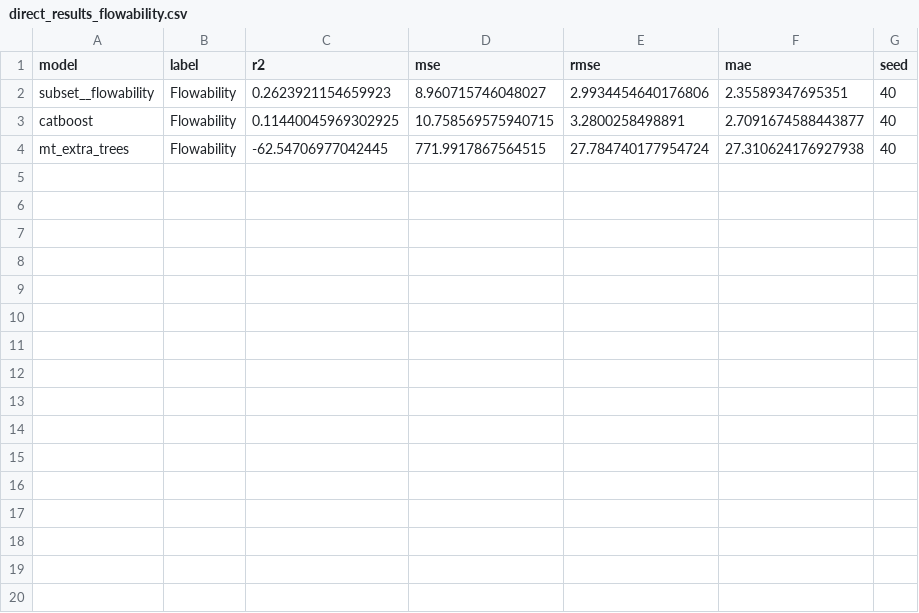
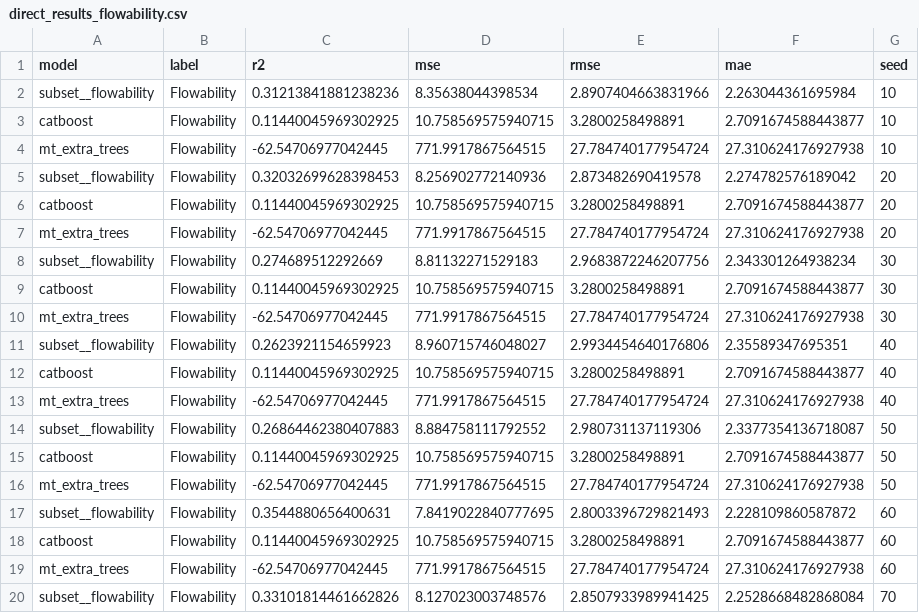
Before and after one commit to bjhtud/MTL_in_MAT, a CSV file: results_multi_seed/direct_results_flowability.csv, drawn as a sheet; only a part is shown; the diff covers the shown part only; the diff names each change by its address in the sheet, - before the commit and + after, or states it on an @@ line.

```diff
--- a/results_multi_seed/direct_results_flowability.csv
+++ b/results_multi_seed/direct_results_flowability.csv
+row 2: subset__flowability | Flowability | 0.31213841881238236 | 8.35638044398534 | 2.8907404663831966 | 2.263044361695984 | 10
+row 3: catboost | Flowability | 0.11440045969302925 | 10.758569575940715 | 3.2800258498891 | 2.7091674588443877 | 10
+row 4: mt_extra_trees | Flowability | -62.54706977042445 | 771.9917867564515 | 27.784740177954724 | 27.310624176927938 | 10
+row 5: subset__flowability | Flowability | 0.32032699628398453 | 8.256902772140936 | 2.873482690419578 | 2.274782576189042 | 20
+row 6: catboost | Flowability | 0.11440045969302925 | 10.758569575940715 | 3.2800258498891 | 2.7091674588443877 | 20
+row 7: mt_extra_trees | Flowability | -62.54706977042445 | 771.9917867564515 | 27.784740177954724 | 27.310624176927938 | 20
+row 8: subset__flowability | Flowability | 0.274689512292669 | 8.81132271529183 | 2.9683872246207756 | 2.343301264938234 | 30
+row 9: catboost | Flowability | 0.11440045969302925 | 10.758569575940715 | 3.2800258498891 | 2.7091674588443877 | 30
+row 10: mt_extra_trees | Flowability | -62.54706977042445 | 771.9917867564515 | 27.784740177954724 | 27.310624176927938 | 30
+row 14: subset__flowability | Flowability | 0.26864462380407883 | 8.884758111792552 | 2.980731137119306 | 2.3377354136718087 | 50
+row 15: catboost | Flowability | 0.11440045969302925 | 10.758569575940715 | 3.2800258498891 | 2.7091674588443877 | 50
+row 16: mt_extra_trees | Flowability | -62.54706977042445 | 771.9917867564515 | 27.784740177954724 | 27.310624176927938 | 50
+row 17: subset__flowability | Flowability | 0.3544880656400631 | 7.8419022840777695 | 2.8003396729821493 | 2.228109860587872 | 60
+row 18: catboost | Flowability | 0.11440045969302925 | 10.758569575940715 | 3.2800258498891 | 2.7091674588443877 | 60
+row 19: mt_extra_trees | Flowability | -62.54706977042445 | 771.9917867564515 | 27.784740177954724 | 27.310624176927938 | 60
+row 20: subset__flowability | Flowability | 0.33101814461662826 | 8.127023003748576 | 2.8507933989941425 | 2.2528668482868084 | 70
```
Also changed, not shown: 11 added rows elsewhere in this file, analysis_plots/complete_mae.csv, analysis_plots/complete_r2.csv, 25 other files.
